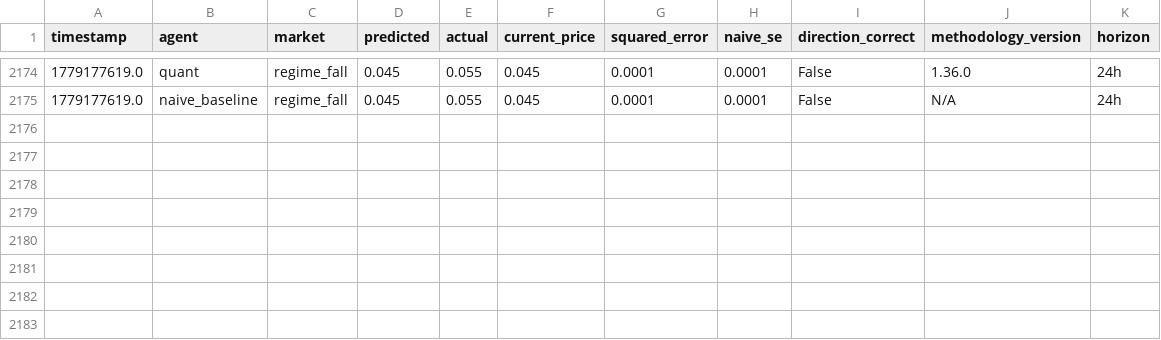
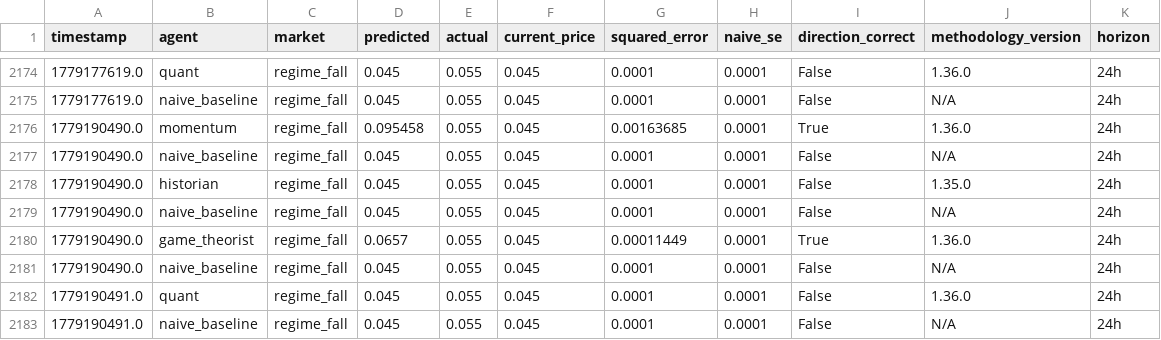
Before and after one commit to pairie-koh/Trading-Agents-on-Kalshi-, a CSV file: data/scores_history.csv, drawn as a sheet; only a part is shown, gaps mark what is left out; the diff names each change by its address in the sheet, - before the commit and + after, or states it on an @@ line.

Commit message:
data: 2026-05-20T15:42:37Z

```diff
--- a/data/scores_history.csv
+++ b/data/scores_history.csv
+row 2176: 1779190490.0 | momentum | regime_fall | 0.095458 | 0.055 | 0.045 | 0.00163685 | 0.0001 | True | 1.36.0 | 24h
+row 2177: 1779190490.0 | naive_baseline | regime_fall | 0.045 | 0.055 | 0.045 | 0.0001 | 0.0001 | False | N/A | 24h
+row 2178: 1779190490.0 | historian | regime_fall | 0.045 | 0.055 | 0.045 | 0.0001 | 0.0001 | False | 1.35.0 | 24h
+row 2179: 1779190490.0 | naive_baseline | regime_fall | 0.045 | 0.055 | 0.045 | 0.0001 | 0.0001 | False | N/A | 24h
+row 2180: 1779190490.0 | game_theorist | regime_fall | 0.0657 | 0.055 | 0.045 | 0.00011449 | 0.0001 | True | 1.36.0 | 24h
+row 2181: 1779190490.0 | naive_baseline | regime_fall | 0.045 | 0.055 | 0.045 | 0.0001 | 0.0001 | False | N/A | 24h
+row 2182: 1779190491.0 | quant | regime_fall | 0.045 | 0.055 | 0.045 | 0.0001 | 0.0001 | False | 1.36.0 | 24h
+row 2183: 1779190491.0 | naive_baseline | regime_fall | 0.045 | 0.055 | 0.045 | 0.0001 | 0.0001 | False | N/A | 24h
```
Also changed, not shown: 2 other files.
